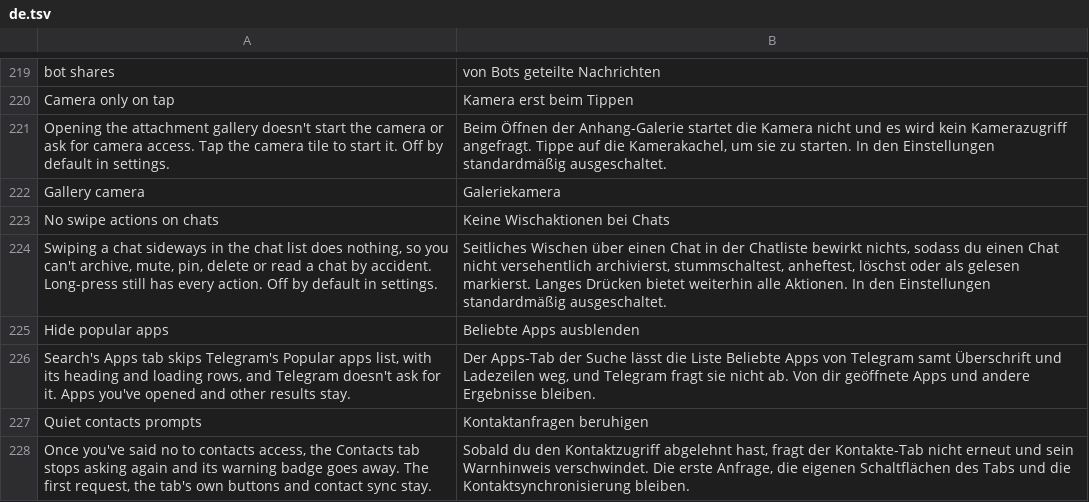
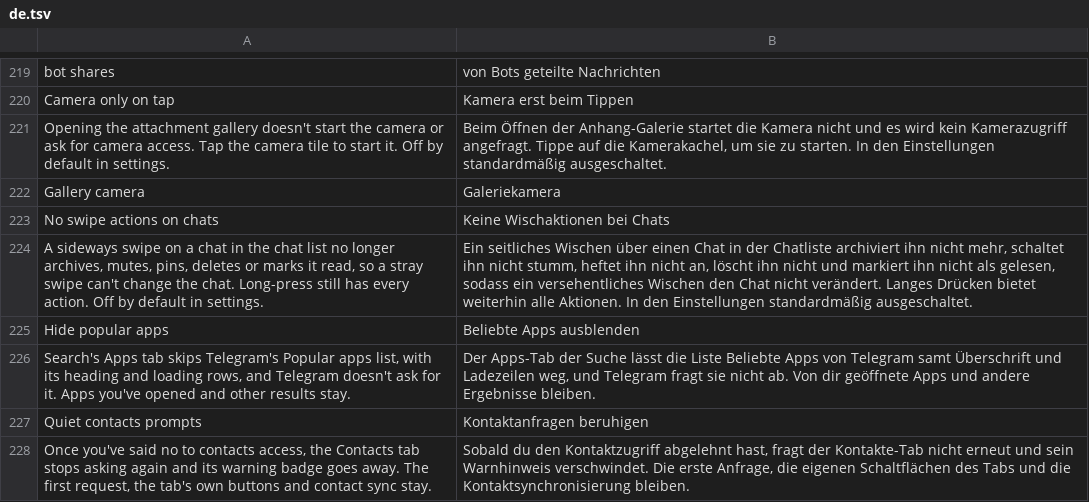
Before and after one commit to SysAdminDoc/HushTelegram, a TSV file: extensions/shared/library/src/main/l10n/de.tsv, drawn as a sheet; only a part is shown, gaps mark what is left out.

Commit message:
docs(chats): say what the swipe and popular apps switches leave alone
The swipe switch's text said a sideways swipe on a chat "does nothing", but
a swipe set to change folders still changes them, since Telegram returns
before the hook for that setting. It also said "read" for what Telegram
calls mark as read, and didn't mention that the swipe hiding the Archive
row stops too. The settings summary, its five translations, the patch
description, README and CHANGELOG now say what changes and what doesn't.

The popular apps description reads "stops Telegram from asking" in the
American form.

```diff
--- a/extensions/shared/library/src/main/l10n/de.tsv
+++ b/extensions/shared/library/src/main/l10n/de.tsv
@@ -223,3 +223,3 @@ Gallery camera	Galeriekamera
 No swipe actions on chats	Keine Wischaktionen bei Chats
-Swiping a chat sideways in the chat list does nothing, so you can't archive, mute, pin, delete or read a chat by accident. Long-press still has every action. Off by default in settings.	Seitliches Wischen über einen Chat in der Chatliste bewirkt nichts, sodass du einen Chat nicht versehentlich archivierst, stummschaltest, anheftest, löschst oder als gelesen markierst. Langes Drücken bietet weiterhin alle Aktionen. In den Einstellungen standardmäßig ausgeschaltet.
+A sideways swipe on a chat in the chat list no longer archives, mutes, pins, deletes or marks it read, so a stray swipe can't change the chat. Long-press still has every action. Off by default in settings.	Ein seitliches Wischen über einen Chat in der Chatliste archiviert ihn nicht mehr, schaltet ihn nicht stumm, heftet ihn nicht an, löscht ihn nicht und markiert ihn nicht als gelesen, sodass ein versehentliches Wischen den Chat nicht verändert. Langes Drücken bietet weiterhin alle Aktionen. In den Einstellungen standardmäßig ausgeschaltet.
 Hide popular apps	Beliebte Apps ausblenden
```
Also changed, not shown: extensions/shared/library/src/main/l10n/es.tsv, extensions/shared/library/src/main/l10n/in.tsv, 10 other files.
